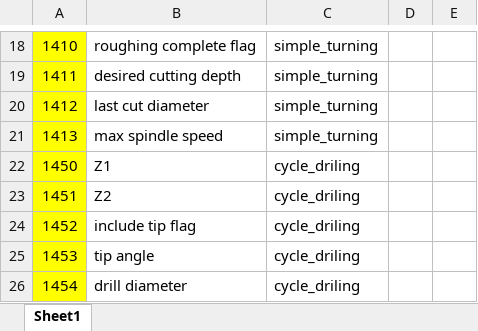
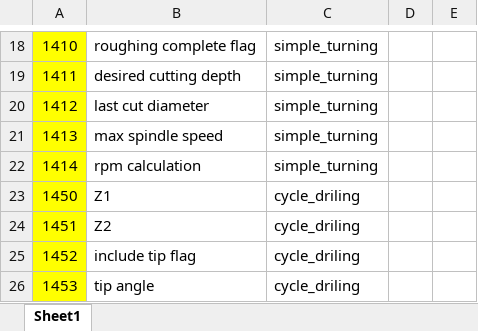
Before and after one commit to kgerrits/EdingCNC_turning_macros, an Excel workbook: variables.xlsx, sheet Sheet1, drawn as a sheet; only a part is shown, gaps mark what is left out; the shorter side is filled out with more unchanged rows; values as stored, in another font and other column widths than the file's, no borders; the diff names each change by its address in the sheet, - before the commit and + after, or states it on an @@ line.

Commit message:
cycle_OD_turning: - DOC is now actual depth of cut, not diameter cut - feedrate in mm/min now calculated from Vc and diameter, fixed erratic reading of parameter #5070

```diff
--- a/variables.xlsx (sheet Sheet1)
+++ b/variables.xlsx (sheet Sheet1)
+row 22: 1414 | rpm calculation | simple_turning
```
Also changed, not shown: 1 other file.
